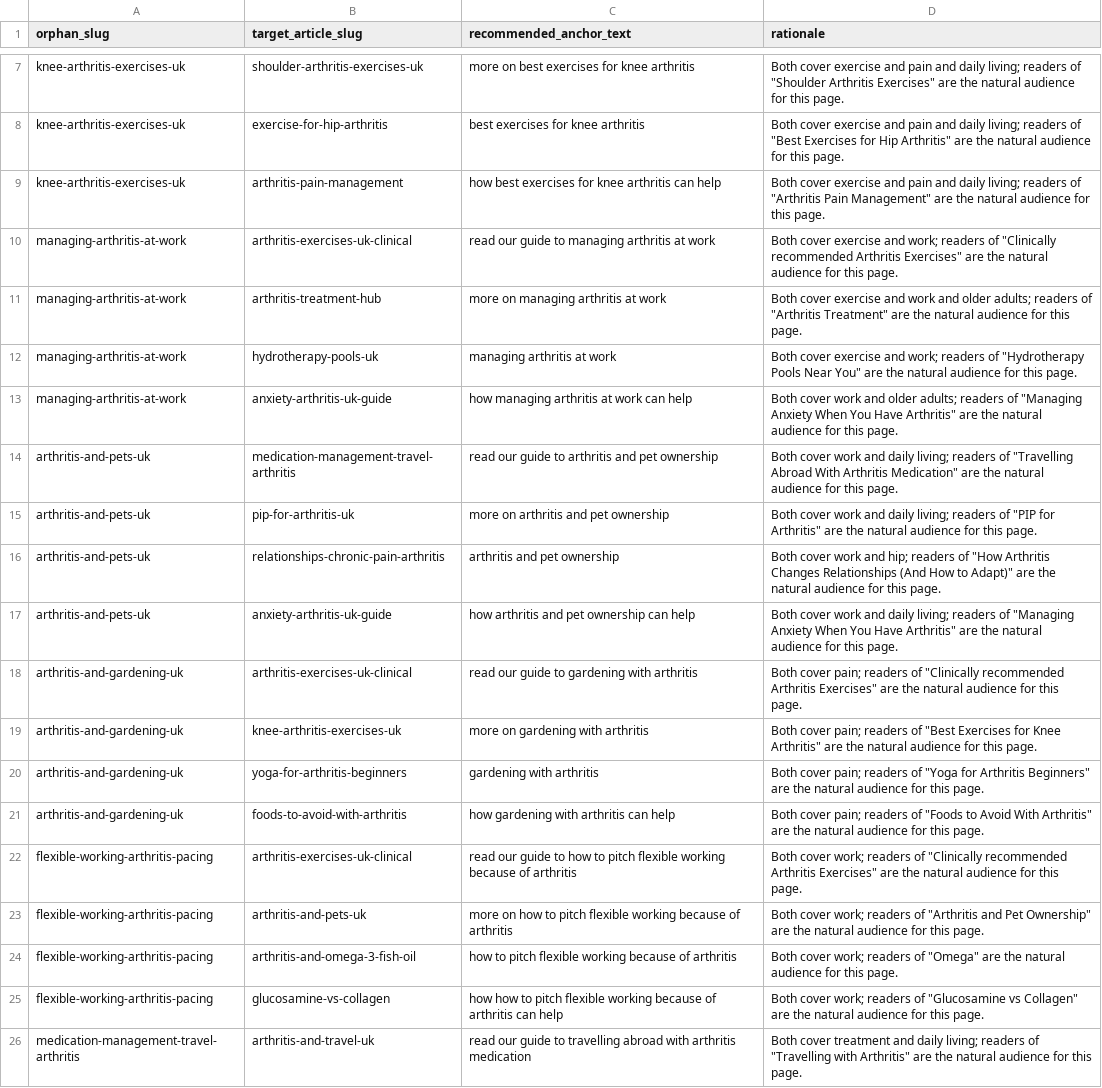
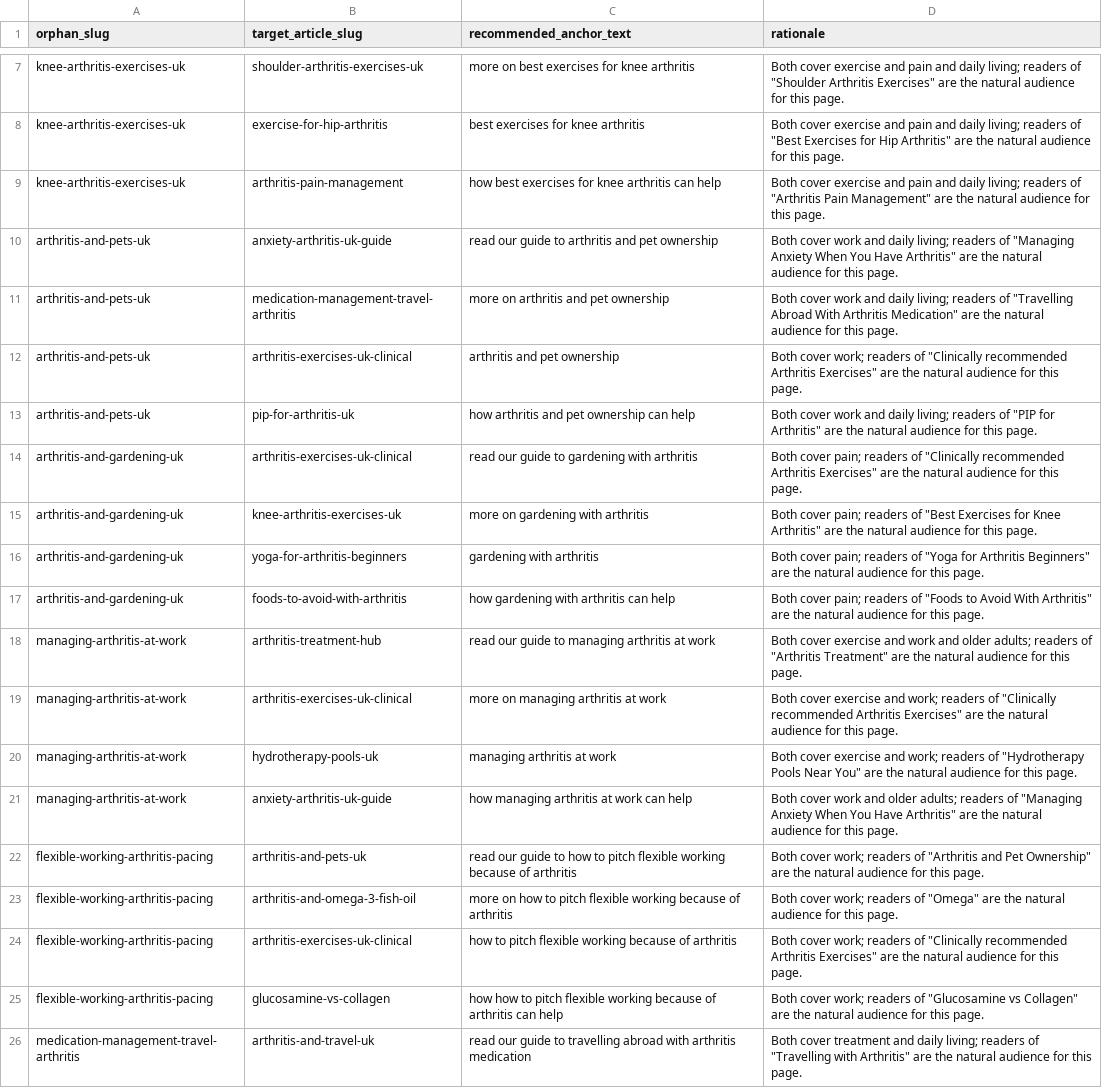
Before and after one commit to Louis-Maxwell/livingwitharthritis, a CSV file: scripts/internal-linking-recommendations.csv, drawn as a sheet; only a part is shown, gaps mark what is left out; removed rows and columns are numbered as before the commit, all else as after; the diff covers the shown part only; the diff names each change by its address in the sheet, - before the commit and + after, or states it on an @@ line.

```diff
--- a/scripts/internal-linking-recommendations.csv
+++ b/scripts/internal-linking-recommendations.csv
-row 10: managing-arthritis-at-work | arthritis-exercises-uk-clinical | read our guide to managing arthritis at work | Both cover exercise and work; readers of "Clinically recommended Arthritis Exercises" are the natural audience for this page.
-row 11: managing-arthritis-at-work | arthritis-treatment-hub | more on managing arthritis at work | Both cover exercise and work and older adults; readers of "Arthritis Treatment" are the natural audience for this page.
-B10 (target_article_slug): medication-management-travel-arthritis
+B10 (target_article_slug): anxiety-arthritis-uk-guide
-D10 (rationale): …readers of "Travelling Abroad With Arthritis Medication" are the…
+D10 (rationale): …readers of "Managing Anxiety When You Have Arthritis" are the…
-B11 (target_article_slug): pip-for-arthritis-uk
+B11 (target_article_slug): medication-management-travel-arthritis
-D11 (rationale): …readers of "PIP for Arthritis" are the…
+D11 (rationale): …readers of "Travelling Abroad With Arthritis Medication" are the…
-B12 (target_article_slug): relationships-chronic-pain-arthritis
+B12 (target_article_slug): arthritis-exercises-uk-clinical
-D12 (rationale): Both cover work and hip; readers of "How Arthritis Changes Relationships (And How to Adapt)" are the…
+D12 (rationale): Both cover work; readers of "Clinically recommended Arthritis Exercises" are the…
-B13 (target_article_slug): anxiety-arthritis-uk-guide
+B13 (target_article_slug): pip-for-arthritis-uk
-D13 (rationale): …readers of "Managing Anxiety When You Have Arthritis" are…
+D13 (rationale): …readers of "PIP for Arthritis" are…
+row 18: managing-arthritis-at-work | arthritis-treatment-hub | read our guide to managing arthritis at work | Both cover exercise and work and older adults; readers of "Arthritis Treatment" are the natural audience for this page.
+row 19: managing-arthritis-at-work | arthritis-exercises-uk-clinical | more on managing arthritis at work | Both cover exercise and work; readers of "Clinically recommended Arthritis Exercises" are the natural audience for this page.
@@ row 12 moved to row 20: managing-arthritis-at-work @@
@@ row 13 moved to row 21: managing-arthritis-at-work @@
-B22 (target_article_slug): arthritis-exercises-uk-clinical
+B22 (target_article_slug): arthritis-and-pets-uk
-D22 (rationale): …readers of "Clinically recommended Arthritis Exercises" are the…
+D22 (rationale): …readers of "Arthritis and Pet Ownership" are the…
-B23 (target_article_slug): arthritis-and-pets-uk
+B23 (target_article_slug): arthritis-and-omega-3-fish-oil
-D23 (rationale): …readers of "Arthritis and Pet Ownership" are the…
+D23 (rationale): …readers of "Omega" are the…
-B24 (target_article_slug): arthritis-and-omega-3-fish-oil
+B24 (target_article_slug): arthritis-exercises-uk-clinical
-D24 (rationale): …readers of "Omega" are the…
+D24 (rationale): …readers of "Clinically recommended Arthritis Exercises" are the…
```
Also changed, not shown: 3 added rows, 3 removed rows, 5 moved rows and 2 edited cells elsewhere in this file, 2 other files.
